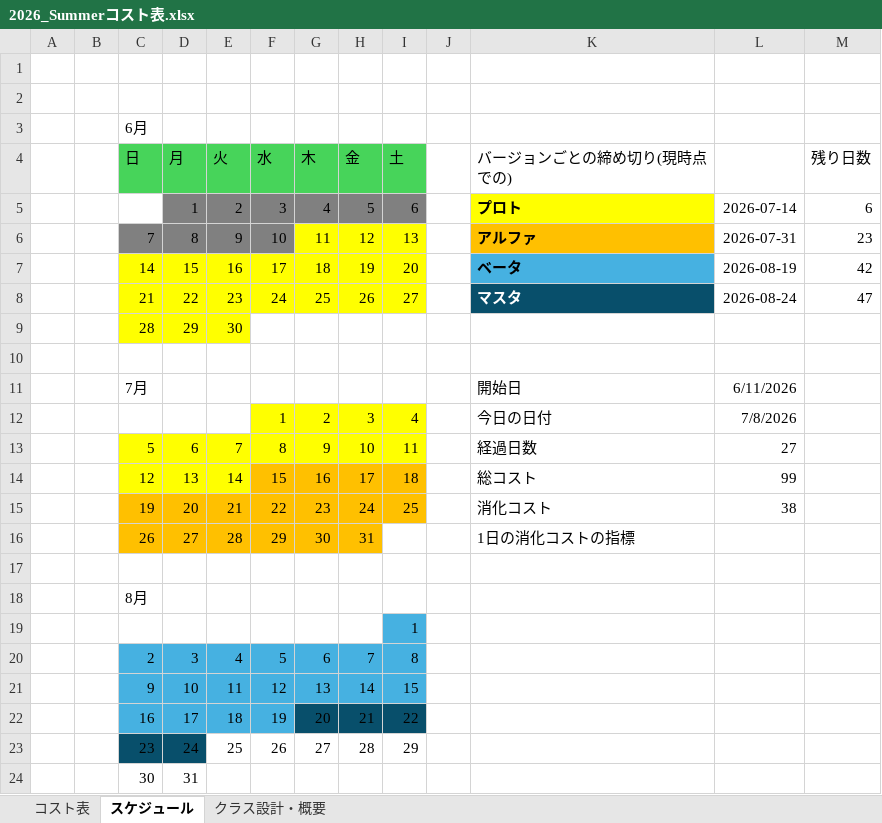
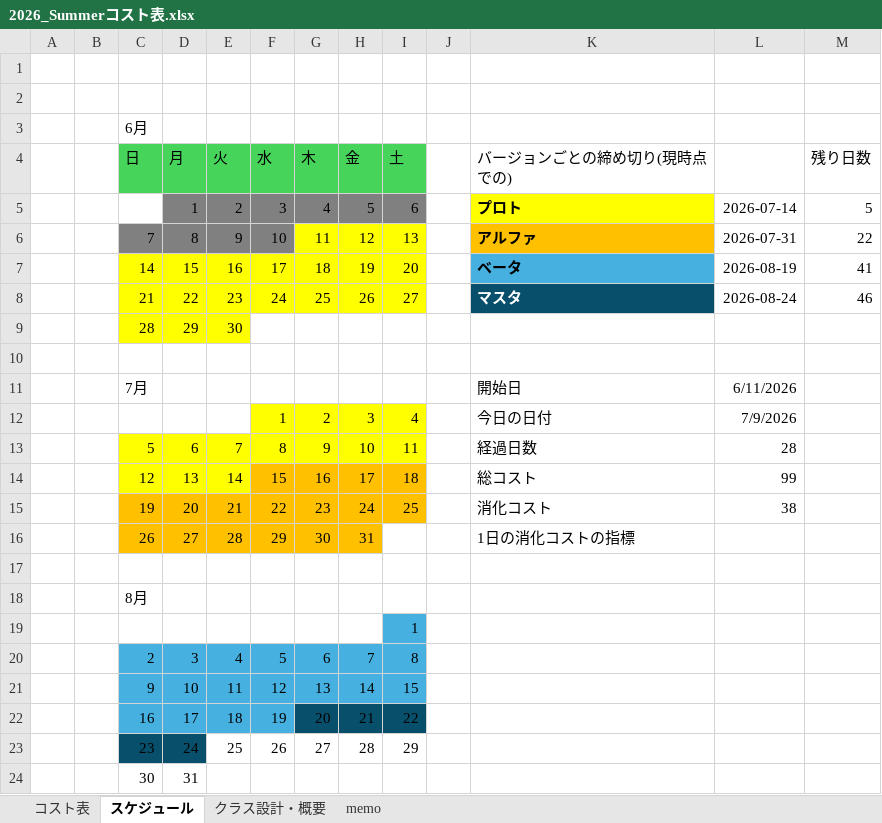
Before and after one commit to tw4706/2026_Summer, an Excel workbook: 2026_Summerコスト表.xlsx, sheet スケジュール, drawn as a sheet; values as stored, in another font and other column widths than the file's, no borders; the diff names each change by its address in the sheet, - before the commit and + after, or states it on an @@ line.

```diff
--- a/2026_Summerコスト表.xlsx (sheet スケジュール)
+++ b/2026_Summerコスト表.xlsx (sheet スケジュール)
+sheet tab: memo
-M5 (残り日数): 6
+M5 (残り日数): 5
-M6 (残り日数): 23
+M6 (残り日数): 22
-M7 (残り日数): 42
+M7 (残り日数): 41
-M8 (残り日数): 47
+M8 (残り日数): 46
-L12: 7/8/2026
+L12: 7/9/2026
-L13: 27
+L13: 28
```
Also changed, not shown: 11 other files.
